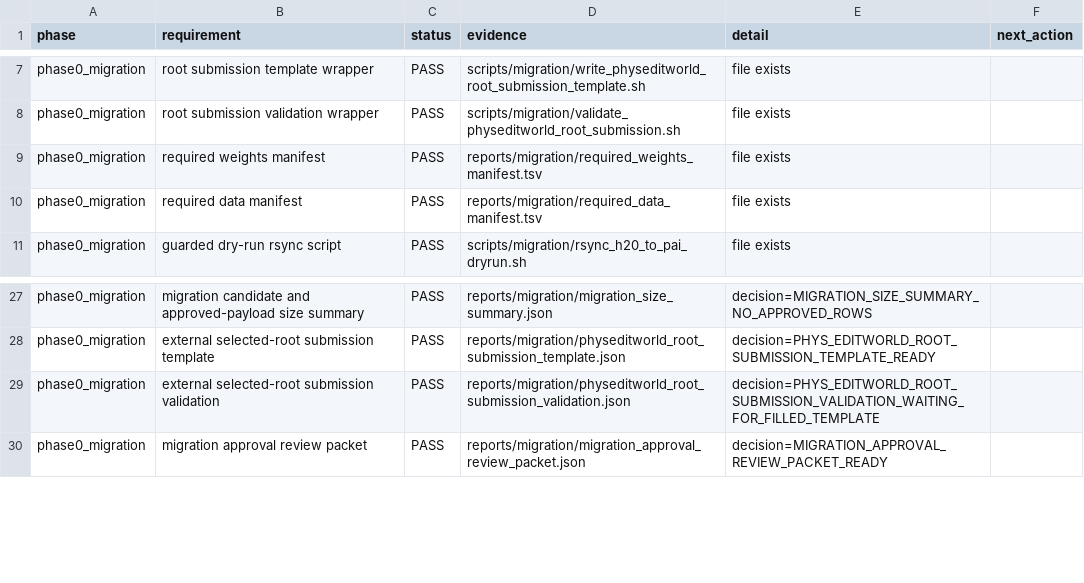
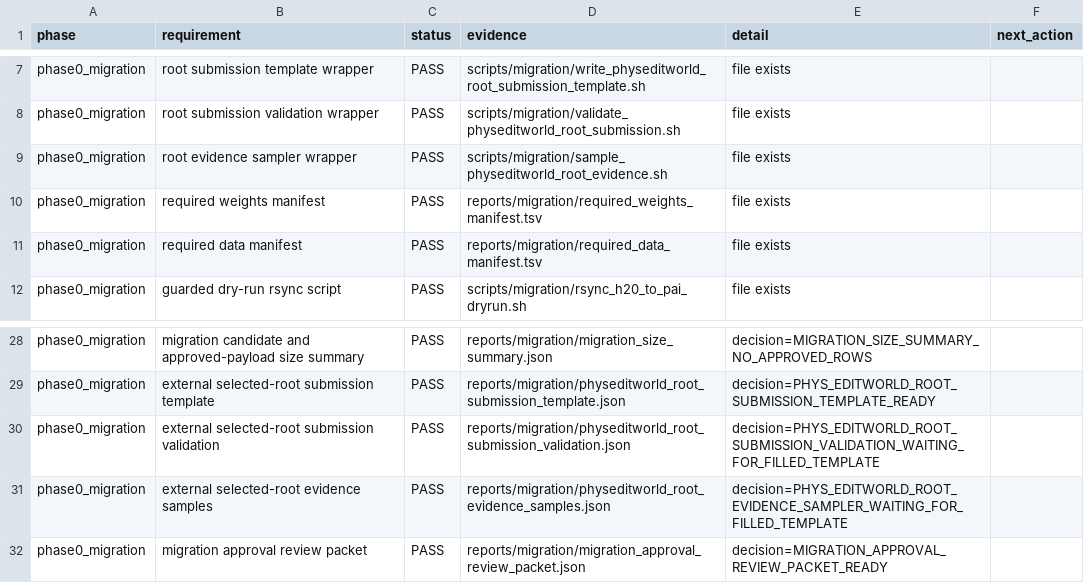
Before and after one commit to jh5117-debug/worldworld-phy, a CSV file: reports/physeditworld_50h/completion_audit/physeditworld_completion_matrix.csv, drawn as a sheet; only a part is shown, gaps mark what is left out.

Commit message:
Add PhysEditWorld root evidence sampler

```diff
--- a/reports/physeditworld_50h/completion_audit/physeditworld_completion_matrix.csv
+++ b/reports/physeditworld_50h/completion_audit/physeditworld_completion_matrix.csv
@@ -8,2 +8,3 @@ phase0_migration,root submission template wrapper,PASS,scripts/migration/write_p
 phase0_migration,root submission validation wrapper,PASS,scripts/migration/validate_physeditworld_root_submission.sh,file exists,
+phase0_migration,root evidence sampler wrapper,PASS,scripts/migration/sample_physeditworld_root_evidence.sh,file exists,
 phase0_migration,required weights manifest,PASS,reports/migration/required_weights_manifest.tsv,file exists,
@@ -29,2 +30,3 @@ phase0_migration,external selected-root submission template,PASS,reports/migrati
 phase0_migration,external selected-root submission validation,PASS,reports/migration/physeditworld_root_submission_validation.json,decision=PHYS_EDITWORLD_ROOT_SUBMISSION_VALIDATION_WAITING_FOR_FILLED_TEMPLATE,
+phase0_migration,external selected-root evidence samples,PASS,reports/migration/physeditworld_root_evidence_samples.json,decision=PHYS_EDITWORLD_ROOT_EVIDENCE_SAMPLER_WAITING_FOR_FILLED_TEMPLATE,
 phase0_migration,migration approval review packet,PASS,reports/migration/migration_approval_review_packet.json,decision=MIGRATION_APPROVAL_REVIEW_PACKET_READY,
```
Also changed, not shown: reports/physeditworld_50h/requirement_matrix.csv, 26 other files.
